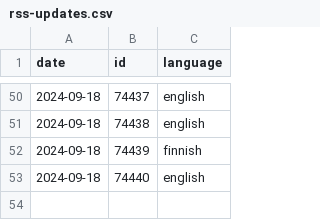
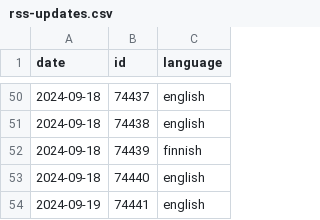
Before and after one commit to jonthegeek/gutenbergr.data, a CSV file: data-raw/rss-updates.csv, drawn as a sheet; only a part is shown, gaps mark what is left out; the diff names each change by its address in the sheet, - before the commit and + after, or states it on an @@ line.

```diff
--- a/data-raw/rss-updates.csv
+++ b/data-raw/rss-updates.csv
+row 54: 2024-09-19 | 74441 | english
```
